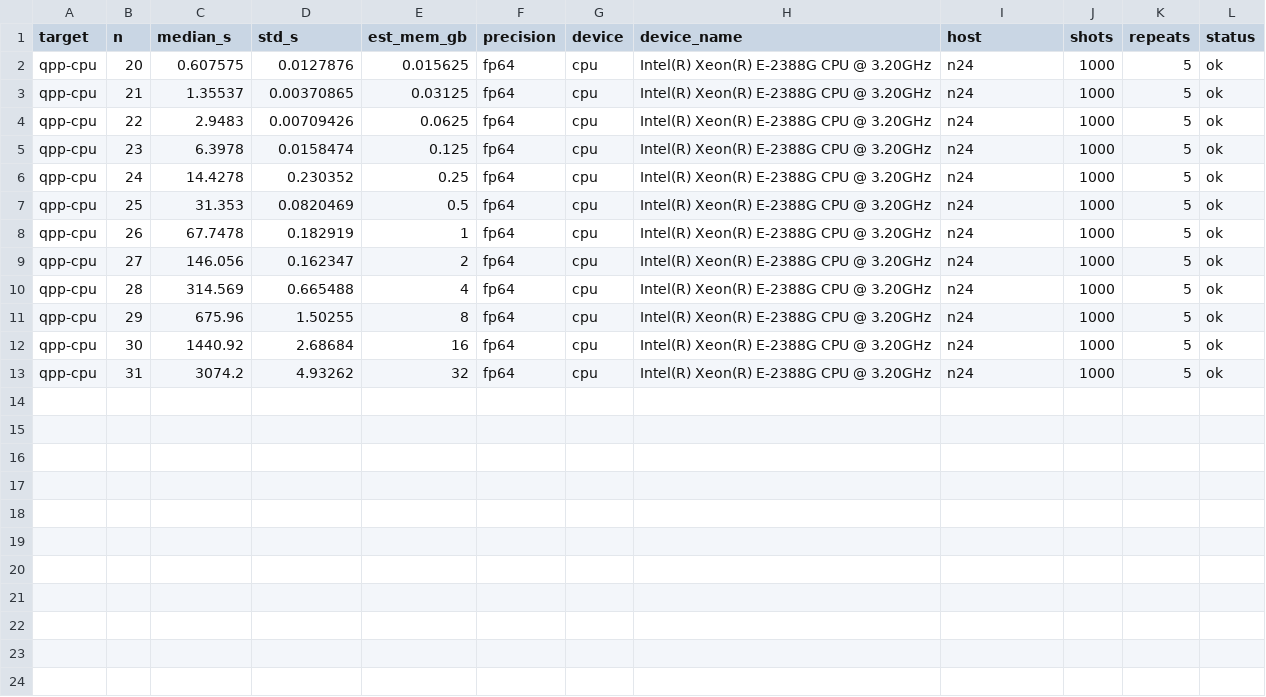
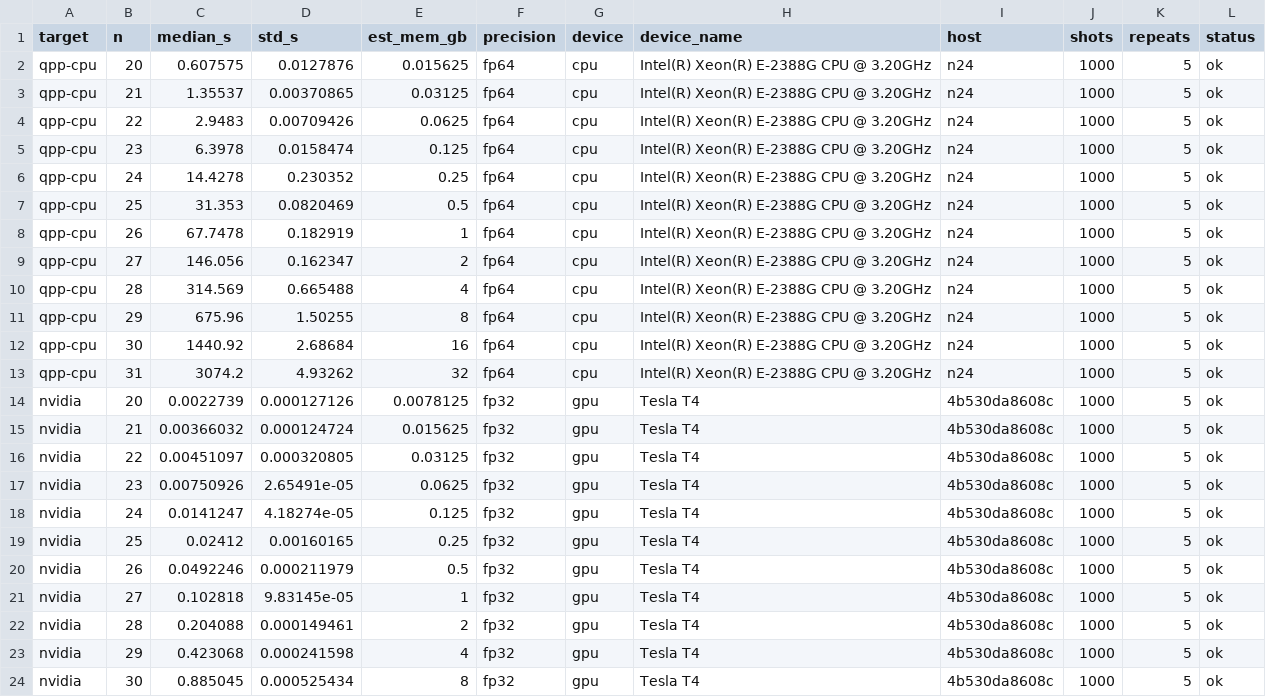
Before and after one commit to 8kk24g7bgc-coder/gpu-quantum-sim, a CSV file: results/ghz_benchmark.csv, drawn as a sheet; the diff names each change by its address in the sheet, - before the commit and + after, or states it on an @@ line.

Commit message:
Add GPU GHZ benchmark on Colab T4 (n=20..30) and CPU vs GPU plots

```diff
--- a/results/ghz_benchmark.csv
+++ b/results/ghz_benchmark.csv
+row 14: nvidia | 20 | 0.0022739 | 0.000127126 | 0.0078125 | fp32 | gpu | Tesla T4 | 4b530da8608c | 1000 | 5 | ok
+row 15: nvidia | 21 | 0.00366032 | 0.000124724 | 0.015625 | fp32 | gpu | Tesla T4 | 4b530da8608c | 1000 | 5 | ok
+row 16: nvidia | 22 | 0.00451097 | 0.000320805 | 0.03125 | fp32 | gpu | Tesla T4 | 4b530da8608c | 1000 | 5 | ok
+row 17: nvidia | 23 | 0.00750926 | 2.65491e-05 | 0.0625 | fp32 | gpu | Tesla T4 | 4b530da8608c | 1000 | 5 | ok
+row 18: nvidia | 24 | 0.0141247 | 4.18274e-05 | 0.125 | fp32 | gpu | Tesla T4 | 4b530da8608c | 1000 | 5 | ok
+row 19: nvidia | 25 | 0.02412 | 0.00160165 | 0.25 | fp32 | gpu | Tesla T4 | 4b530da8608c | 1000 | 5 | ok
+row 20: nvidia | 26 | 0.0492246 | 0.000211979 | 0.5 | fp32 | gpu | Tesla T4 | 4b530da8608c | 1000 | 5 | ok
+row 21: nvidia | 27 | 0.102818 | 9.83145e-05 | 1 | fp32 | gpu | Tesla T4 | 4b530da8608c | 1000 | 5 | ok
+row 22: nvidia | 28 | 0.204088 | 0.000149461 | 2 | fp32 | gpu | Tesla T4 | 4b530da8608c | 1000 | 5 | ok
+row 23: nvidia | 29 | 0.423068 | 0.000241598 | 4 | fp32 | gpu | Tesla T4 | 4b530da8608c | 1000 | 5 | ok
+row 24: nvidia | 30 | 0.885045 | 0.000525434 | 8 | fp32 | gpu | Tesla T4 | 4b530da8608c | 1000 | 5 | ok
```
Also changed, not shown: 4 other files.
